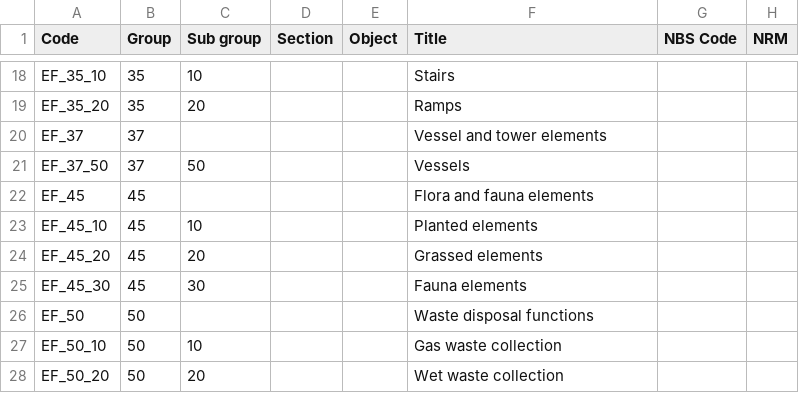
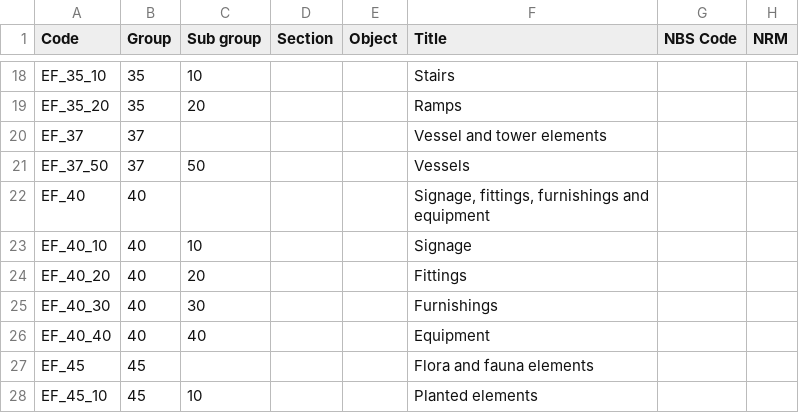
Before and after one commit to buildig/uniclass-2015, a CSV file: Uniclass2015_EF.csv, drawn as a sheet; only a part is shown, gaps mark what is left out; the shorter side is filled out with more unchanged rows.

Commit message:
EF Elements/ functions - 25 January 2017 - v1.2, #1

```diff
--- a/Uniclass2015_EF.csv
+++ b/Uniclass2015_EF.csv
@@ -21,2 +21,7 @@ EF_37,37,,,,Vessel and tower elements,,
 EF_37_50,37,50,,,Vessels,,
+EF_40,40,,,,"Signage, fittings, furnishings and equipment",,
+EF_40_10,40,10,,,Signage,,
+EF_40_20,40,20,,,Fittings,,
+EF_40_30,40,30,,,Furnishings,,
+EF_40_40,40,40,,,Equipment,,
 EF_45,45,,,,Flora and fauna elements,,
```
